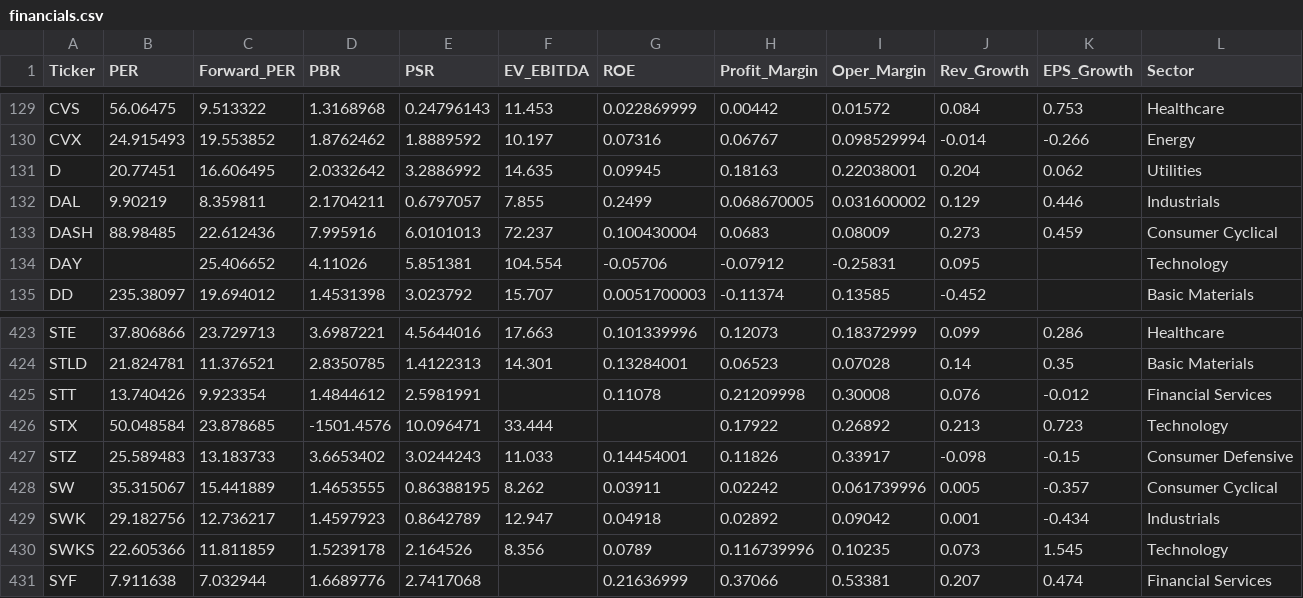
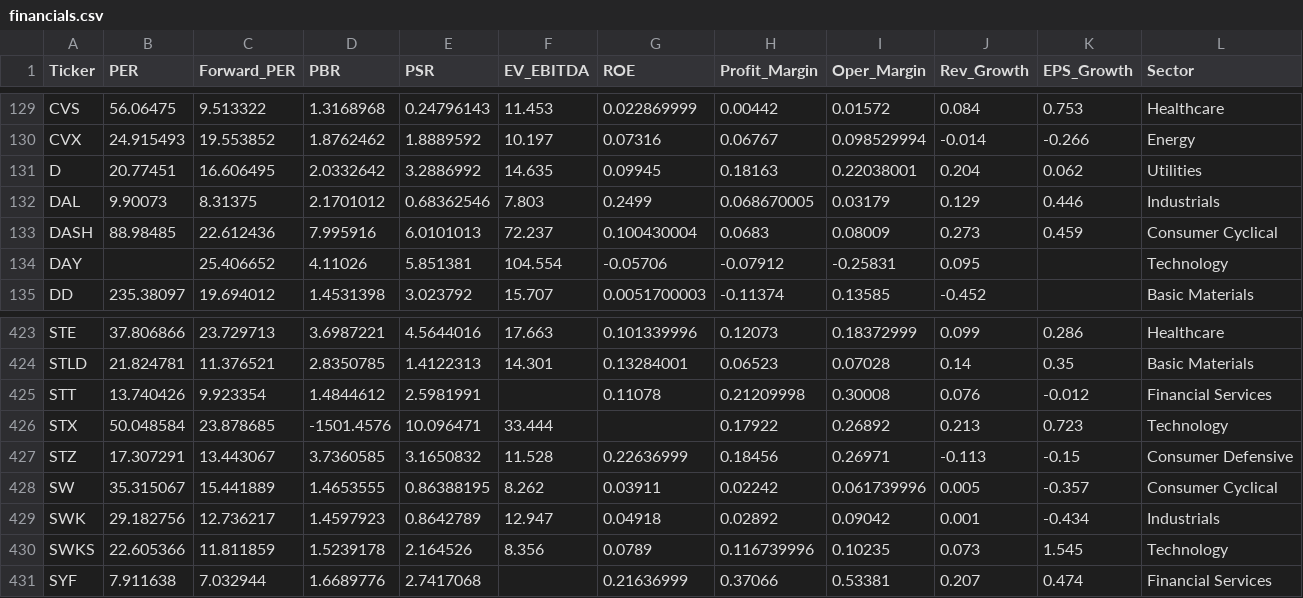
Before and after one commit to parksh9886/naspick, a CSV file: data/financials.csv, drawn as a sheet; only a part is shown, gaps mark what is left out.

```diff
--- a/data/financials.csv
+++ b/data/financials.csv
@@ -131,3 +131,3 @@ CVX,24.915493,19.553852,1.8762462,1.8889592,10.197,0.07316,0.06767,0.098529994,-
 D,20.77451,16.606495,2.0332642,3.2886992,14.635,0.09945,0.18163,0.22038001,0.204,0.062,Utilities
-DAL,9.90219,8.359811,2.1704211,0.6797057,7.855,0.2499,0.068670005,0.031600002,0.129,0.446,Industrials
+DAL,9.90073,8.31375,2.1701012,0.68362546,7.803,0.2499,0.068670005,0.03179,0.129,0.446,Industrials
 DASH,88.98485,22.612436,7.995916,6.0101013,72.237,0.100430004,0.0683,0.08009,0.273,0.459,Consumer Cyclical
@@ -426,3 +426,3 @@ STT,13.740426,9.923354,1.4844612,2.5981991,,0.11078,0.21209998,0.30008,0.076,-0.
 STX,50.048584,23.878685,-1501.4576,10.096471,33.444,,0.17922,0.26892,0.213,0.723,Technology
-STZ,25.589483,13.183733,3.6653402,3.0244243,11.033,0.14454001,0.11826,0.33917,-0.098,-0.15,Consumer Defensive
+STZ,17.307291,13.443067,3.7360585,3.1650832,11.528,0.22636999,0.18456,0.26971,-0.113,-0.15,Consumer Defensive
 SW,35.315067,15.441889,1.4653555,0.86388195,8.262,0.03911,0.02242,0.061739996,0.005,-0.357,Consumer Cyclical
```
Also changed, not shown: 6 other files.
